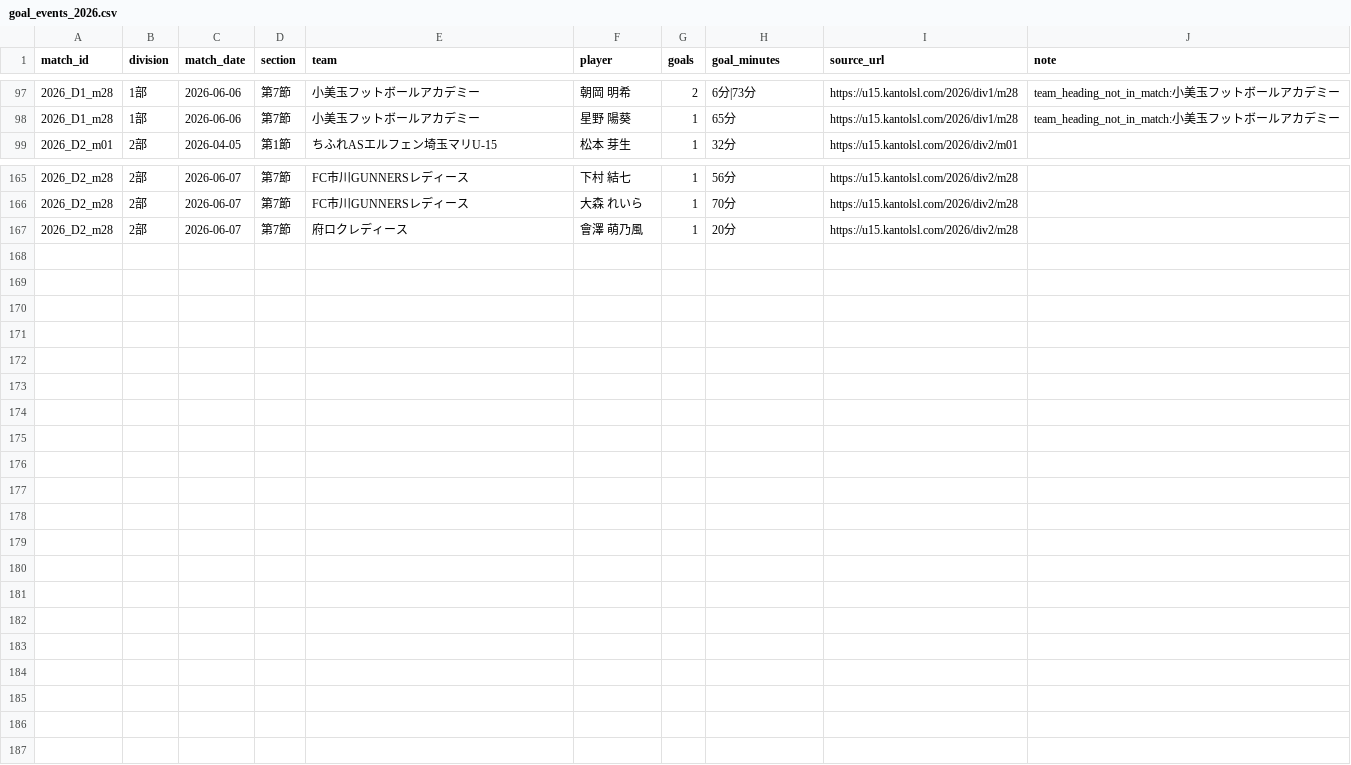
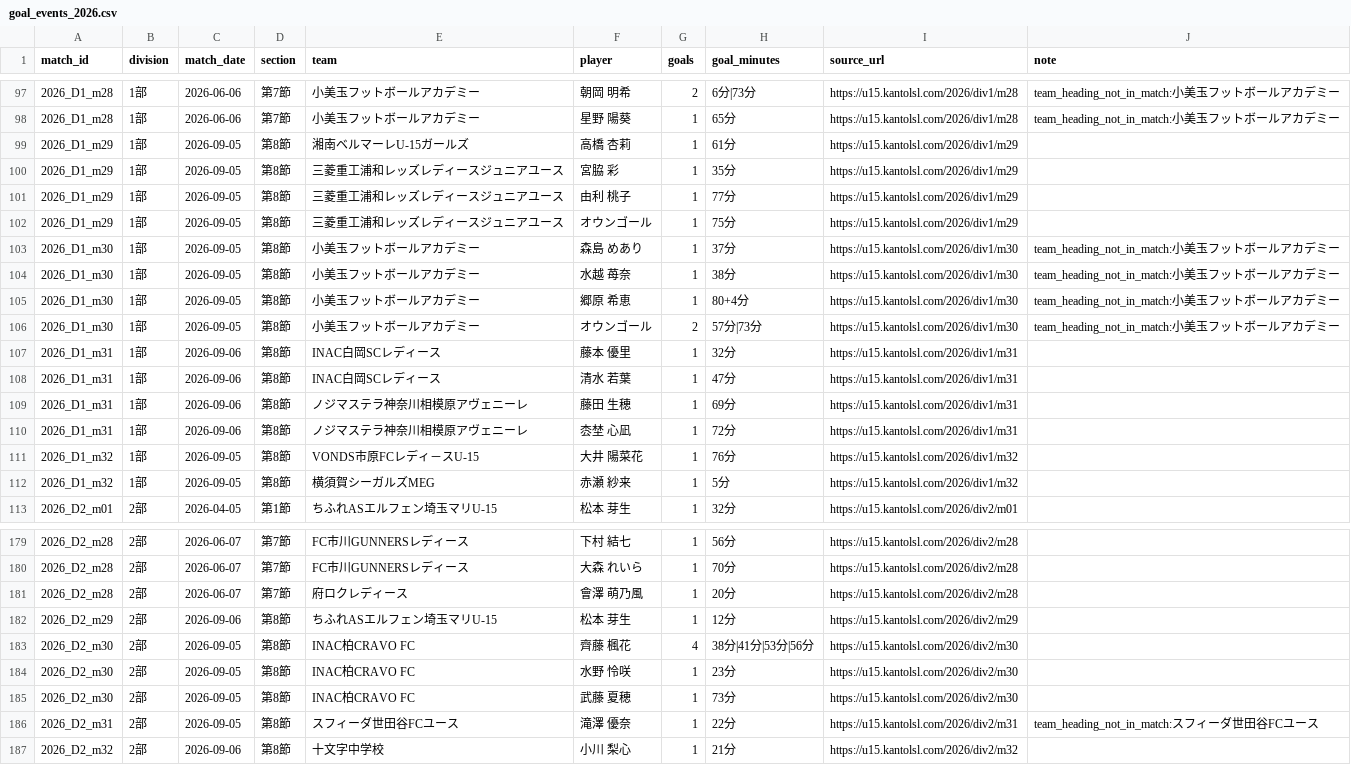
Before and after one commit to sakana-no-osama/sakana-no-osama.github.io, a CSV file: data/goal_events_2026.csv, drawn as a sheet; only a part is shown, gaps mark what is left out; the diff names each change by its address in the sheet, - before the commit and + after, or states it on an @@ line.

```diff
--- a/data/goal_events_2026.csv
+++ b/data/goal_events_2026.csv
+row 99: 2026_D1_m29 | 1部 | 2026-09-05 | 第8節 | 湘南ベルマーレU-15ガールズ | 高橋 杏莉 | 1 | 61分 | https://u15.kantolsl.com/2026/div1/m29
+row 100: 2026_D1_m29 | 1部 | 2026-09-05 | 第8節 | 三菱重工浦和レッズレディースジュニアユース | 宮脇 彩 | 1 | 35分 | https://u15.kantolsl.com/2026/div1/m29
+row 101: 2026_D1_m29 | 1部 | 2026-09-05 | 第8節 | 三菱重工浦和レッズレディースジュニアユース | 由利 桃子 | 1 | 77分 | https://u15.kantolsl.com/2026/div1/m29
+row 102: 2026_D1_m29 | 1部 | 2026-09-05 | 第8節 | 三菱重工浦和レッズレディースジュニアユース | オウンゴール | 1 | 75分 | https://u15.kantolsl.com/2026/div1/m29
+row 103: 2026_D1_m30 | 1部 | 2026-09-05 | 第8節 | 小美玉フットボールアカデミー | 森島 めあり | 1 | 37分 | https://u15.kantolsl.com/2026/div1/m30 | team_heading_not_in_match:小美玉フットボールアカデミー
+row 104: 2026_D1_m30 | 1部 | 2026-09-05 | 第8節 | 小美玉フットボールアカデミー | 水越 苺奈 | 1 | 38分 | https://u15.kantolsl.com/2026/div1/m30 | team_heading_not_in_match:小美玉フットボールアカデミー
+row 105: 2026_D1_m30 | 1部 | 2026-09-05 | 第8節 | 小美玉フットボールアカデミー | 郷原 希恵 | 1 | 80+4分 | https://u15.kantolsl.com/2026/div1/m30 | team_heading_not_in_match:小美玉フットボールアカデミー
+row 106: 2026_D1_m30 | 1部 | 2026-09-05 | 第8節 | 小美玉フットボールアカデミー | オウンゴール | 2 | 57分|73分 | https://u15.kantolsl.com/2026/div1/m30 | team_heading_not_in_match:小美玉フットボールアカデミー
+row 107: 2026_D1_m31 | 1部 | 2026-09-06 | 第8節 | INAC白岡SCレディース | 藤本 優里 | 1 | 32分 | https://u15.kantolsl.com/2026/div1/m31
+row 108: 2026_D1_m31 | 1部 | 2026-09-06 | 第8節 | INAC白岡SCレディース | 清水 若葉 | 1 | 47分 | https://u15.kantolsl.com/2026/div1/m31
+row 109: 2026_D1_m31 | 1部 | 2026-09-06 | 第8節 | ノジマステラ神奈川相模原アヴェニーレ | 藤田 生穂 | 1 | 69分 | https://u15.kantolsl.com/2026/div1/m31
+row 110: 2026_D1_m31 | 1部 | 2026-09-06 | 第8節 | ノジマステラ神奈川相模原アヴェニーレ | 枩埜 心凪 | 1 | 72分 | https://u15.kantolsl.com/2026/div1/m31
+row 111: 2026_D1_m32 | 1部 | 2026-09-05 | 第8節 | VONDS市原FCレディ－スU-15 | 大井 陽菜花 | 1 | 76分 | https://u15.kantolsl.com/2026/div1/m32
+row 112: 2026_D1_m32 | 1部 | 2026-09-05 | 第8節 | 横須賀シーガルズMEG | 赤瀬 紗来 | 1 | 5分 | https://u15.kantolsl.com/2026/div1/m32
+row 182: 2026_D2_m29 | 2部 | 2026-09-06 | 第8節 | ちふれASエルフェン埼玉マリU-15 | 松本 芽生 | 1 | 12分 | https://u15.kantolsl.com/2026/div2/m29
+row 183: 2026_D2_m30 | 2部 | 2026-09-05 | 第8節 | INAC柏CRAVO FC | 齊藤 楓花 | 4 | 38分|41分|53分|56分 | https://u15.kantolsl.com/2026/div2/m30
+row 184: 2026_D2_m30 | 2部 | 2026-09-05 | 第8節 | INAC柏CRAVO FC | 水野 怜咲 | 1 | 23分 | https://u15.kantolsl.com/2026/div2/m30
+row 185: 2026_D2_m30 | 2部 | 2026-09-05 | 第8節 | INAC柏CRAVO FC | 武藤 夏穂 | 1 | 73分 | https://u15.kantolsl.com/2026/div2/m30
+row 186: 2026_D2_m31 | 2部 | 2026-09-05 | 第8節 | スフィーダ世田谷FCユース | 滝澤 優奈 | 1 | 22分 | https://u15.kantolsl.com/2026/div2/m31 | team_heading_not_in_match:スフィーダ世田谷FCユース
+row 187: 2026_D2_m32 | 2部 | 2026-09-06 | 第8節 | 十文字中学校 | 小川 梨心 | 1 | 21分 | https://u15.kantolsl.com/2026/div2/m32
```
Also changed, not shown: data/goal_ranking_2026_all.csv, data/goal_ranking_2026_div1.csv, 12 other files.
